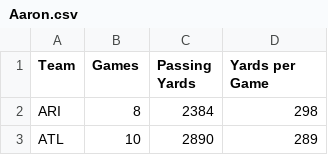
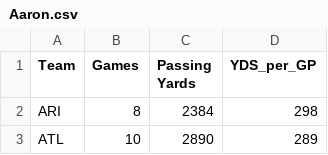
Before and after one commit to KrishnaRao1/NFL-passing-yards-model, a CSV file: data/Aaron.csv, drawn as a sheet; only a part is shown.

Commit message:
Update Aaron.csv

```diff
--- a/data/Aaron.csv
+++ b/data/Aaron.csv
@@ -1,2 +1,2 @@
-Team,Games,Passing Yards,Yards per Game
+Team,Games,Passing Yards,YDS_per_GP
 ARI,8,2384,298
```
